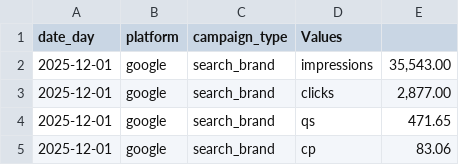
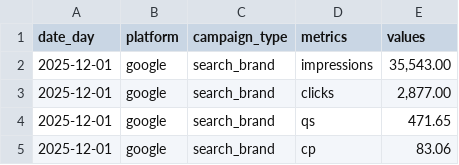
Before and after one commit to max-pet-euc/moe, a CSV file: data/raw/data_marketing_responses.csv, drawn as a sheet; only a part is shown.

Commit message:
Update data_marketing_responses.csv

```diff
--- a/data/raw/data_marketing_responses.csv
+++ b/data/raw/data_marketing_responses.csv
@@ -1,2 +1,2 @@
-date_day,platform,campaign_type,Values,
+date_day,platform,campaign_type,metrics,values
 2025-12-01,google,search_brand,impressions,"35,543.00"
```
